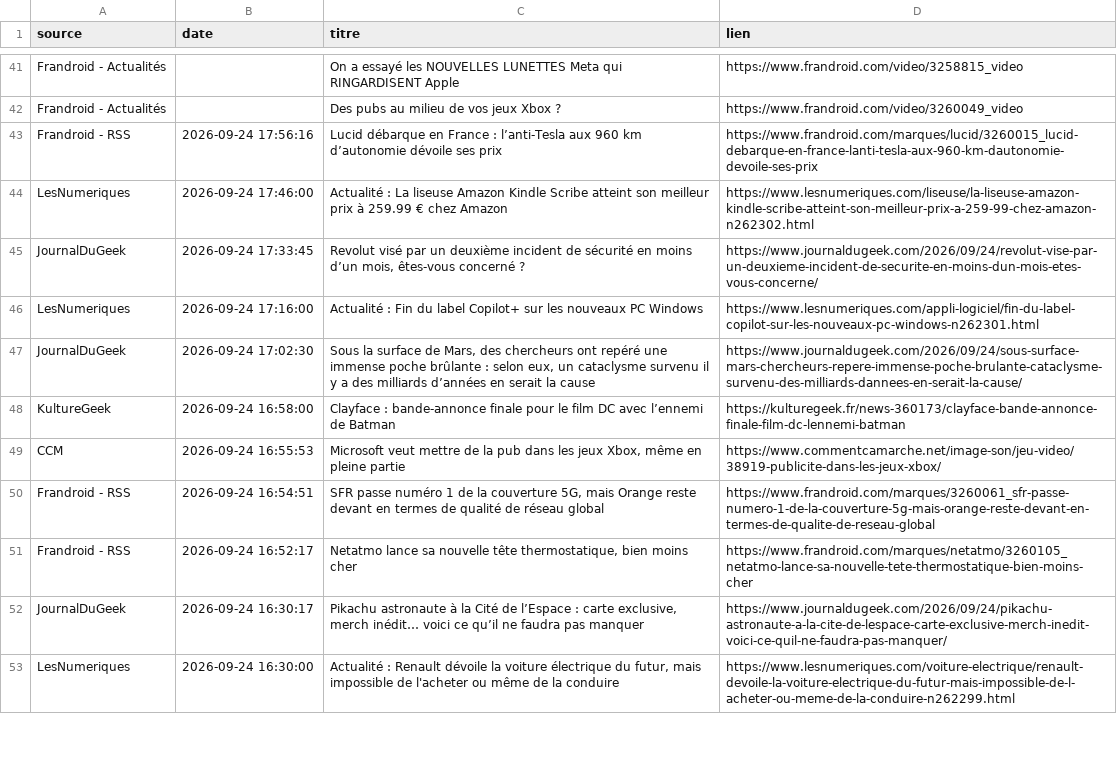
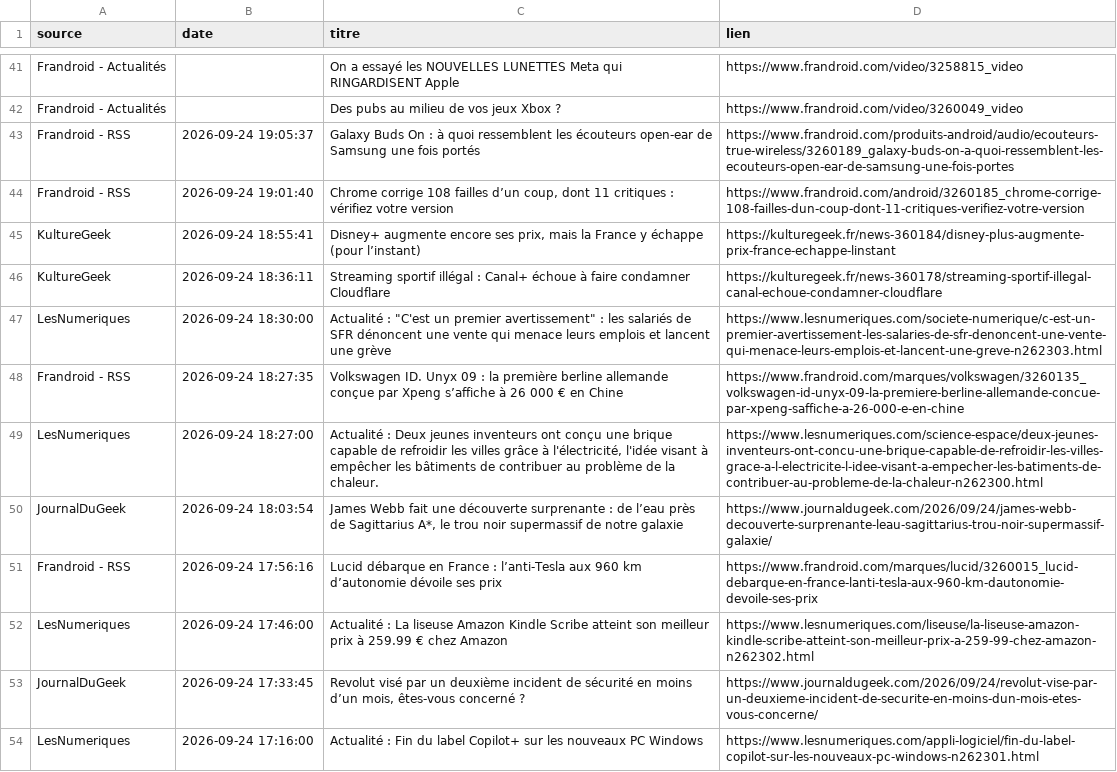
Before and after one commit to djhadef-star/rss-automation, a CSV file: output/rss_history.csv, drawn as a sheet; only a part is shown, gaps mark what is left out; the shorter side is filled out with more unchanged rows; the diff names each change by its address in the sheet, - before the commit and + after, or states it on an @@ line.

```diff
--- a/output/rss_history.csv
+++ b/output/rss_history.csv
+row 43: Frandroid - RSS | 2026-09-24 19:05:37 | Galaxy Buds On : à quoi ressemblent les écouteurs open-ear de Samsung une fois portés | https://www.frandroid.com/produits-android/audio/ecouteurs-true-wireless/3260189_galaxy-buds-on-a-quoi-ressemblent-les-ecouteurs-open-ear-de-samsung-une-fois-portes
+row 44: Frandroid - RSS | 2026-09-24 19:01:40 | Chrome corrige 108 failles d’un coup, dont 11 critiques : vérifiez votre version | https://www.frandroid.com/android/3260185_chrome-corrige-108-failles-dun-coup-dont-11-critiques-verifiez-votre-version
+row 45: KultureGeek | 2026-09-24 18:55:41 | Disney+ augmente encore ses prix, mais la France y échappe (pour l’instant) | https://kulturegeek.fr/news-360184/disney-plus-augmente-prix-france-echappe-linstant
+row 46: KultureGeek | 2026-09-24 18:36:11 | Streaming sportif illégal : Canal+ échoue à faire condamner Cloudflare | https://kulturegeek.fr/news-360178/streaming-sportif-illegal-canal-echoue-condamner-cloudflare
+row 47: LesNumeriques | 2026-09-24 18:30:00 | Actualité : "C'est un premier avertissement" : les salariés de SFR dénoncent une vente qui menace leurs emplois et lancent une grève | https://www.lesnumeriques.com/societe-numerique/c-est-un-premier-avertissement-les-salaries-de-sfr-denoncent-une-vente-qui-menace-leurs-emplois-et-lancent-une-greve-n262303.html
+row 48: Frandroid - RSS | 2026-09-24 18:27:35 | Volkswagen ID. Unyx 09 : la première berline allemande conçue par Xpeng s’affiche à 26 000 € en Chine | https://www.frandroid.com/marques/volkswagen/3260135_volkswagen-id-unyx-09-la-premiere-berline-allemande-concue-par-xpeng-saffiche-a-26-000-e-en-chine
+row 49: LesNumeriques | 2026-09-24 18:27:00 | Actualité : Deux jeunes inventeurs ont conçu une brique capable de refroidir les villes grâce à l'électricité, l'idée visant à empêcher les bâtiments de contribuer au problème de la chaleur. | https://www.lesnumeriques.com/science-espace/deux-jeunes-inventeurs-ont-concu-une-brique-capable-de-refroidir-les-villes-grace-a-l-electricite-l-idee-visant-a-empecher-les-batiments-de-contribuer-au-probleme-de-la-chaleur-n262300.html
+row 50: JournalDuGeek | 2026-09-24 18:03:54 | James Webb fait une découverte surprenante : de l’eau près de Sagittarius A*, le trou noir supermassif de notre galaxie | https://www.journaldugeek.com/2026/09/24/james-webb-decouverte-surprenante-leau-sagittarius-trou-noir-supermassif-galaxie/
```
